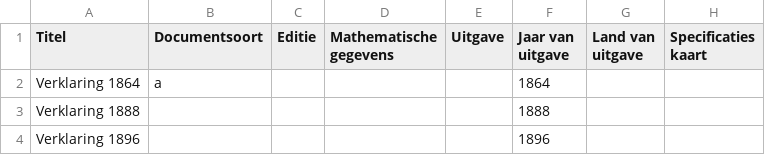
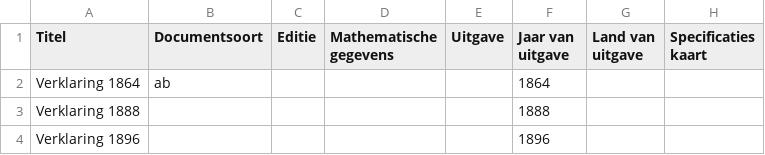
Before and after one commit to vu-geoplaza/mapseries, a CSV file: db/tmk/ubvu_bb_kadaster.csv, drawn as a sheet; only a part is shown; the diff names each change by its address in the sheet, - before the commit and + after, or states it on an @@ line.

```diff
--- a/db/tmk/ubvu_bb_kadaster.csv
+++ b/db/tmk/ubvu_bb_kadaster.csv
-B2 (Documentsoort): a
+B2 (Documentsoort): ab
```
Also changed, not shown: 1 other file.
